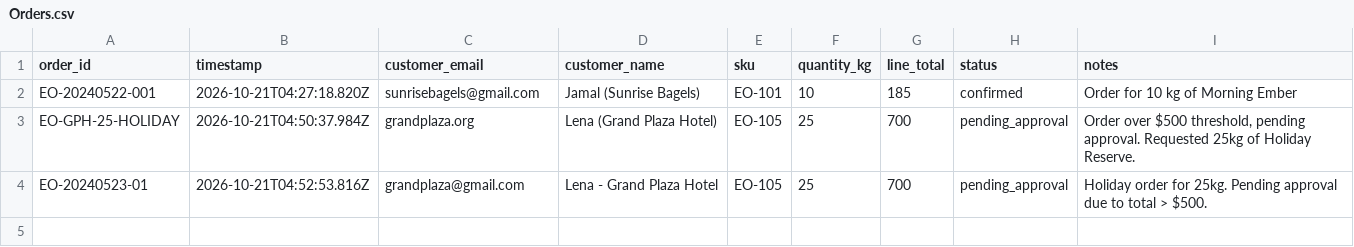
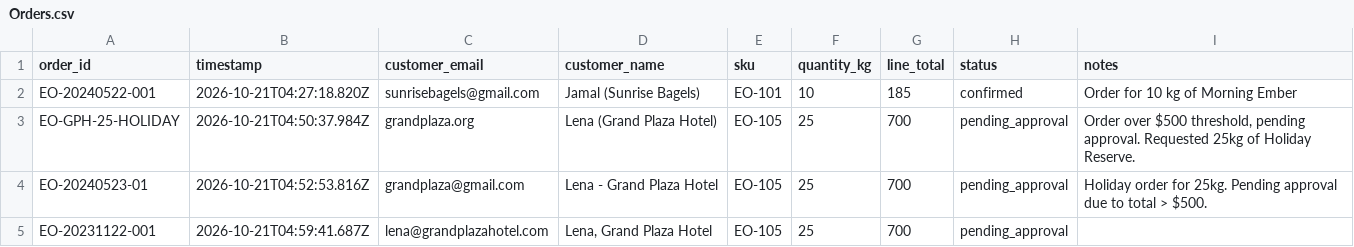
Before and after one commit to shamiim611/ember-oak-wholesale-order-desk, a CSV file: Orders.csv, drawn as a sheet.

Commit message:
Log order EO-20231122-001 (EO-105)

```diff
--- a/Orders.csv
+++ b/Orders.csv
@@ -4 +4,2 @@ EO-GPH-25-HOLIDAY,2026-10-21T04:50:37.984Z,grandplaza.org,Lena (Grand Plaza Hote
 EO-20240523-01,2026-10-21T04:52:53.816Z,grandplaza@gmail.com,Lena - Grand Plaza Hotel,EO-105,25,700,pending_approval,Holiday order for 25kg. Pending approval due to total > $500.
+EO-20231122-001,2026-10-21T04:59:41.687Z,lena@grandplazahotel.com,"Lena, Grand Plaza Hotel",EO-105,25,700,pending_approval,
```
